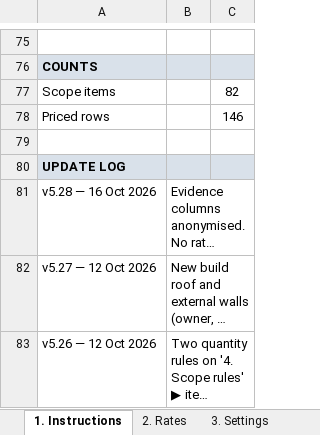
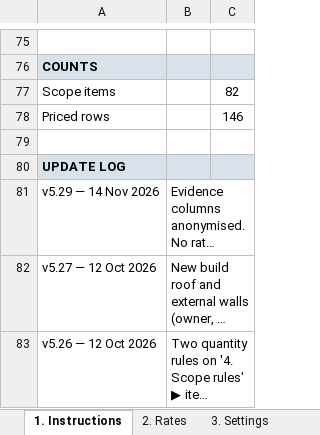
Before and after one commit to MNKayali/estates-ai-tool, an Excel workbook: NRM1_Cost_Estimate_Tool_v5_2.xlsx, sheet 1. Instructions, drawn as a sheet; only a part is shown, gaps mark what is left out; long unchanged cells end in …; values as stored, in another font and other column widths than the file's, no borders; the diff names each change by its address in the sheet, - before the commit and + after, or states it on an @@ line.

```diff
--- a/NRM1_Cost_Estimate_Tool_v5_2.xlsx (sheet 1. Instructions)
+++ b/NRM1_Cost_Estimate_Tool_v5_2.xlsx (sheet 1. Instructions)
-A81: v5.28 — 16 Oct 2026
+A81: v5.29 — 14 Nov 2026
```
Also changed, not shown: sheet 3. Settings, 14 other files.
